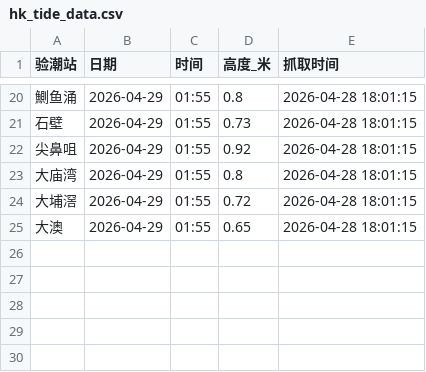
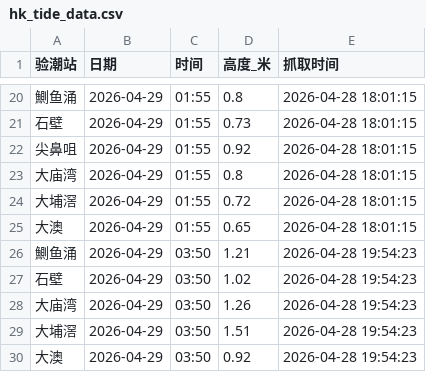
Before and after one commit to Slippingfish/hk-tide1, a CSV file: hk_tide_data.csv, drawn as a sheet; only a part is shown, gaps mark what is left out.

```diff
--- a/hk_tide_data.csv
+++ b/hk_tide_data.csv
@@ -25 +25,6 @@
 大澳,2026-04-29,01:55,0.65,2026-04-28 18:01:15
+鰂鱼涌,2026-04-29,03:50,1.21,2026-04-28 19:54:23
+石壁,2026-04-29,03:50,1.02,2026-04-28 19:54:23
+大庙湾,2026-04-29,03:50,1.26,2026-04-28 19:54:23
+大埔滘,2026-04-29,03:50,1.51,2026-04-28 19:54:23
+大澳,2026-04-29,03:50,0.92,2026-04-28 19:54:23
```
